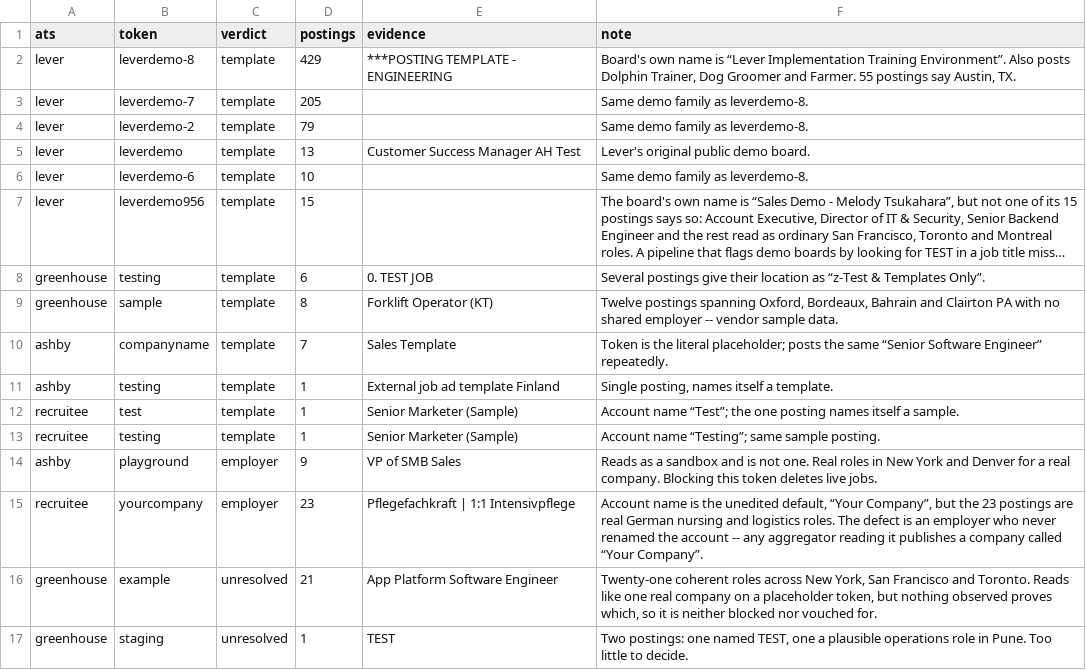
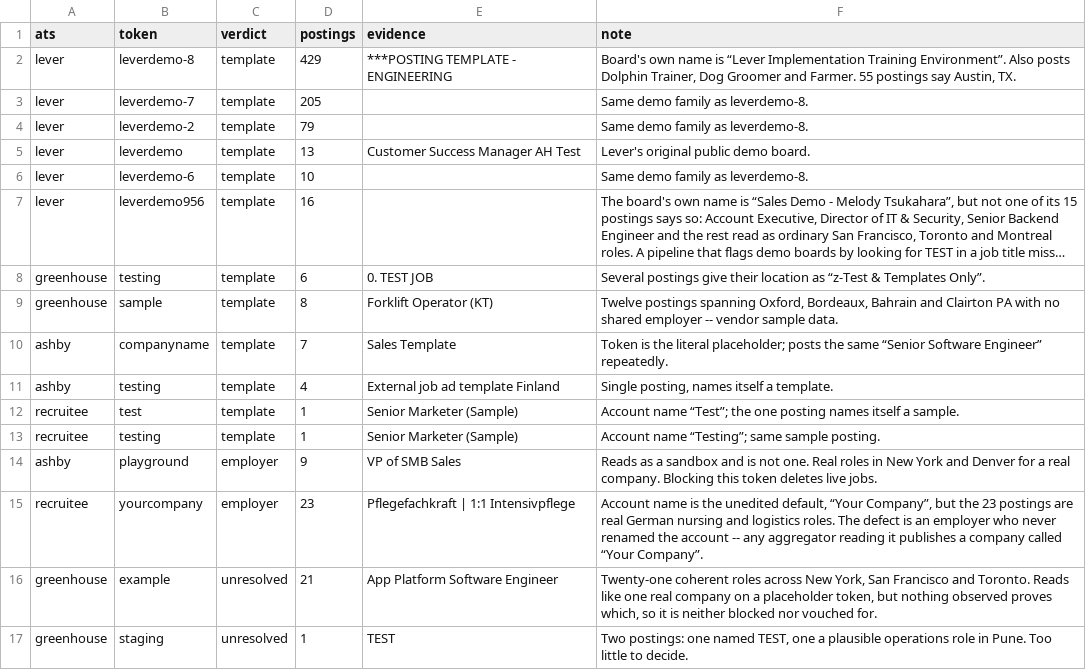
Before and after one commit to kalebconfer-sys/job-board-directory, a CSV file: board-hygiene.csv, drawn as a sheet; long unchanged cells end in …; the diff names each change by its address in the sheet, - before the commit and + after, or states it on an @@ line.

```diff
--- a/board-hygiene.csv
+++ b/board-hygiene.csv
-D7 (postings): 15
+D7 (postings): 16
-D11 (postings): 1
+D11 (postings): 4
```
Also changed, not shown: hiring-by-location.csv, hiring-by-role.csv, 30 other files.
